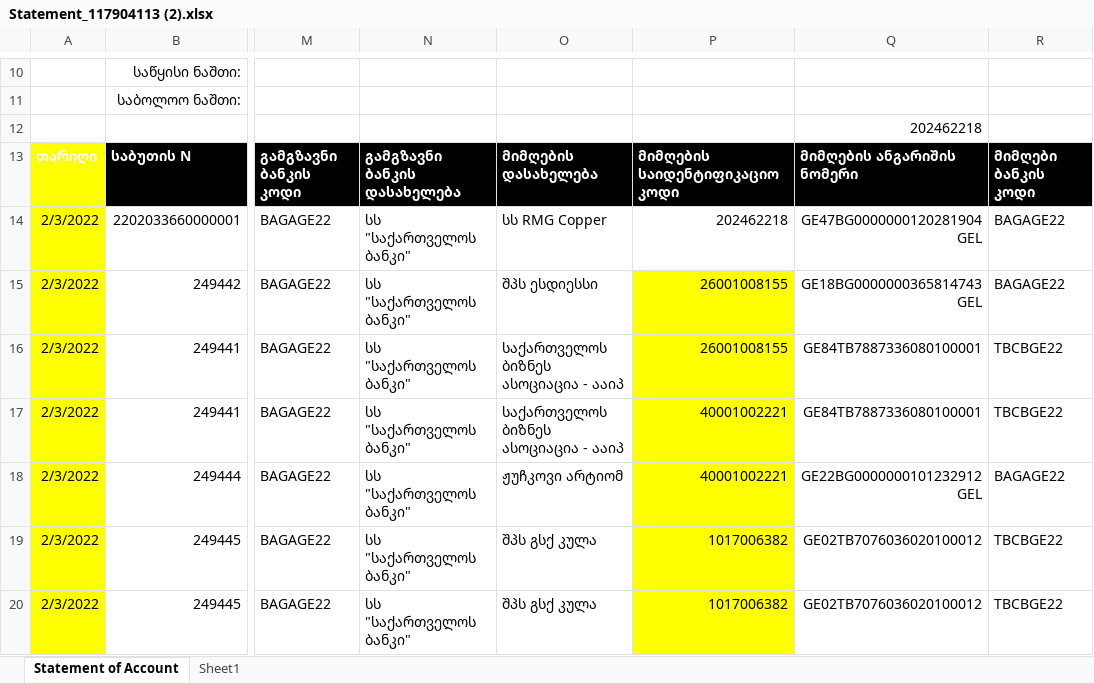
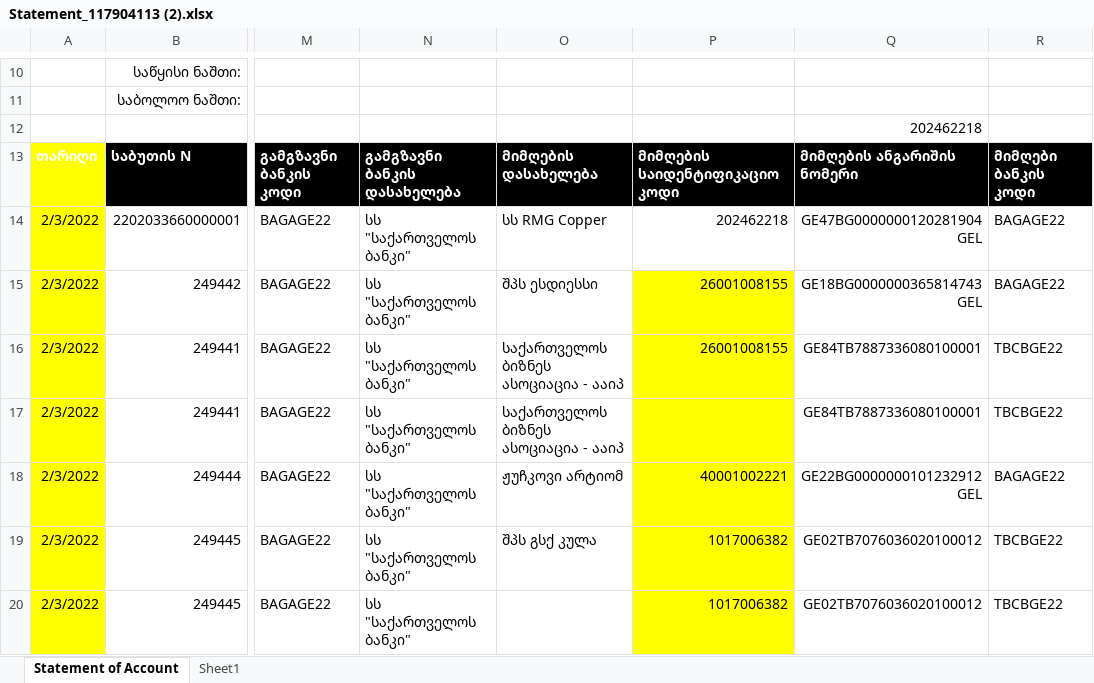
Before and after one commit to avtandil0/ExcelToXML, an Excel workbook: ExcelToXML/UploadExcels/Statement_117904113 (2).xlsx, sheet Statement of Account, drawn as a sheet; only a part is shown, gaps mark what is left out; values as stored, in another font and other column widths than the file's, no borders; charts and pictures and table styles not drawn; the diff names each change by its address in the sheet, - before the commit and + after, or states it on an @@ line.

```diff
--- a/ExcelToXML/UploadExcels/Statement_117904113 (2).xlsx (sheet Statement of Account)
+++ b/ExcelToXML/UploadExcels/Statement_117904113 (2).xlsx (sheet Statement of Account)
-P17: 40001002221
+P17: (empty)
-O20: შპს გსქ კულა
+O20: (empty)
```
Also changed, not shown: 2 other files.
